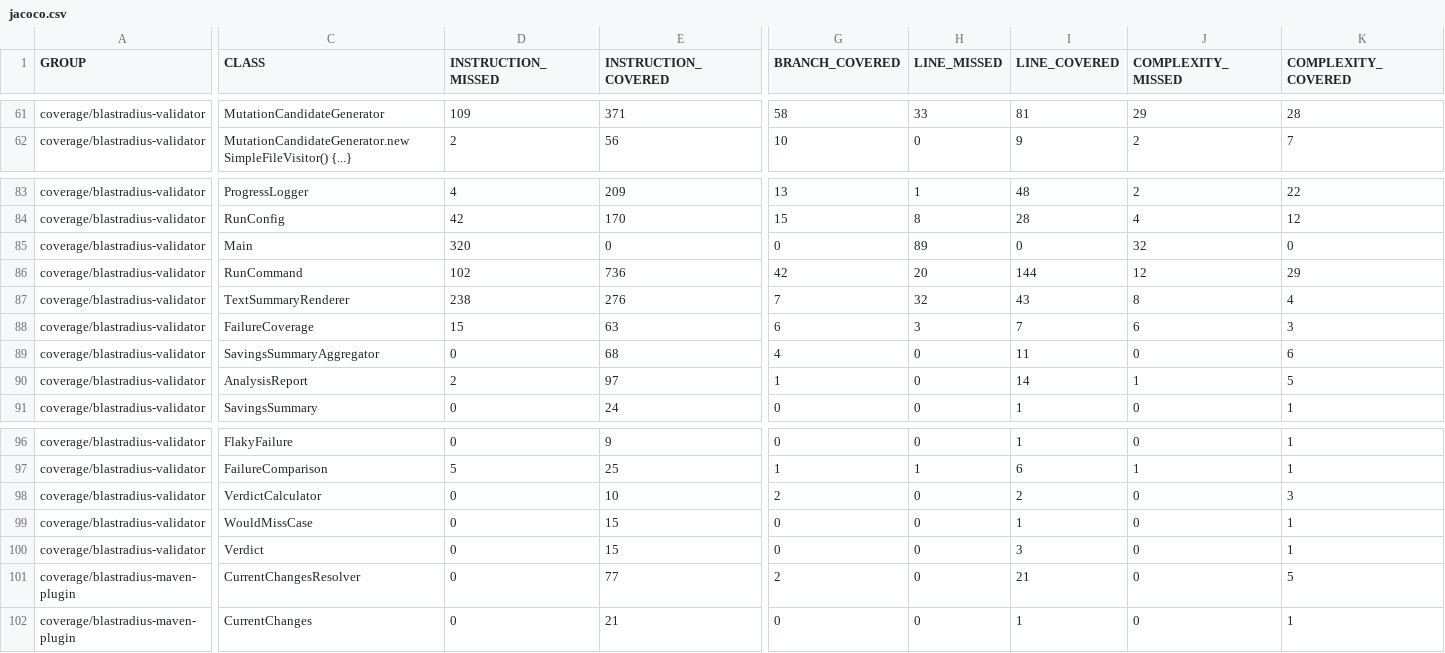
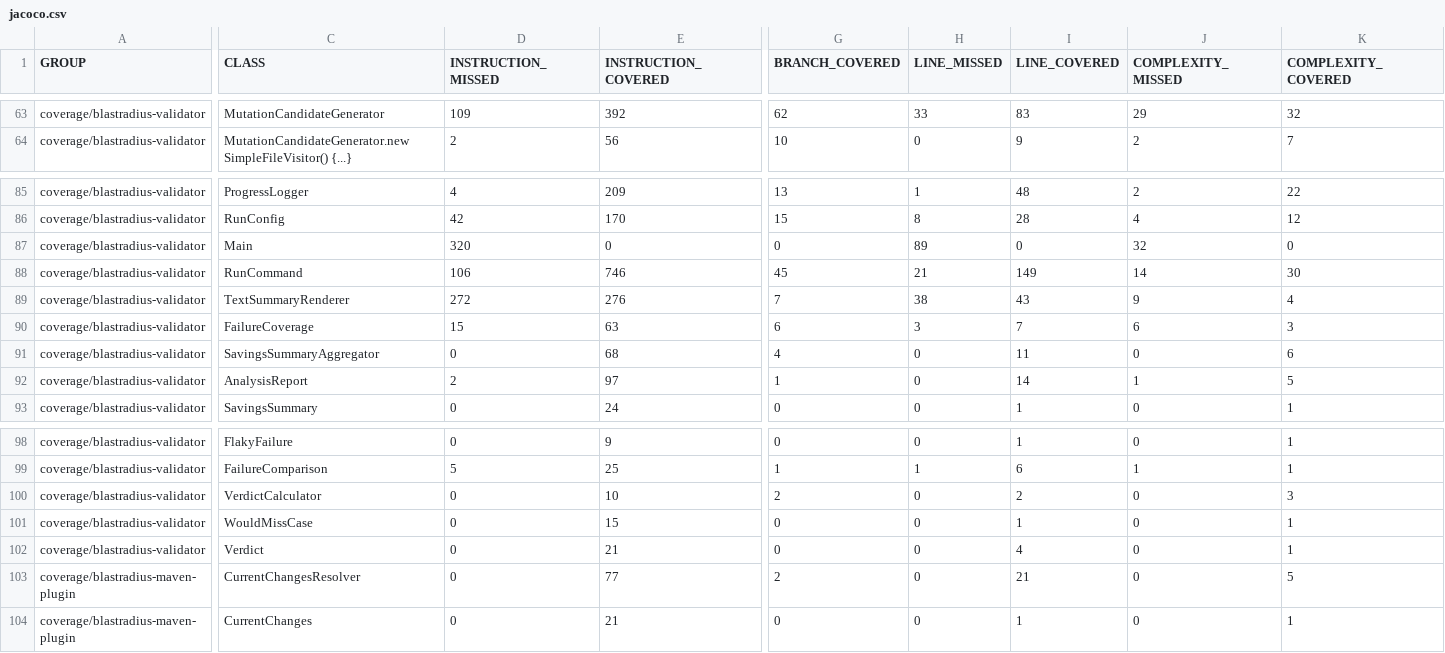
Before and after one commit to baokhang83/blastradius, a CSV file: jacoco.csv, drawn as a sheet; only a part is shown, gaps mark what is left out; addresses are those after the commit; the diff covers the shown part only; the diff names each change by its address in the sheet, - before the commit and + after, or states it on an @@ line.

```diff
--- a/jacoco.csv
+++ b/jacoco.csv
-E63 (INSTRUCTION_COVERED): 371
+E63 (INSTRUCTION_COVERED): 392
-G63 (BRANCH_COVERED): 58
+G63 (BRANCH_COVERED): 62
-I63 (LINE_COVERED): 81
+I63 (LINE_COVERED): 83
-K63 (COMPLEXITY_COVERED): 28
+K63 (COMPLEXITY_COVERED): 32
-D88 (INSTRUCTION_MISSED): 102
+D88 (INSTRUCTION_MISSED): 106
-E88 (INSTRUCTION_COVERED): 736
+E88 (INSTRUCTION_COVERED): 746
-G88 (BRANCH_COVERED): 42
+G88 (BRANCH_COVERED): 45
-H88 (LINE_MISSED): 20
+H88 (LINE_MISSED): 21
-I88 (LINE_COVERED): 144
+I88 (LINE_COVERED): 149
-J88 (COMPLEXITY_MISSED): 12
+J88 (COMPLEXITY_MISSED): 14
-K88 (COMPLEXITY_COVERED): 29
+K88 (COMPLEXITY_COVERED): 30
-D89 (INSTRUCTION_MISSED): 238
+D89 (INSTRUCTION_MISSED): 272
-H89 (LINE_MISSED): 32
+H89 (LINE_MISSED): 38
-J89 (COMPLEXITY_MISSED): 8
+J89 (COMPLEXITY_MISSED): 9
-E102 (INSTRUCTION_COVERED): 15
+E102 (INSTRUCTION_COVERED): 21
-I102 (LINE_COVERED): 3
+I102 (LINE_COVERED): 4
```
Also changed, not shown: 2 added rows and 33 edited cells elsewhere in this file, 36 other files.
